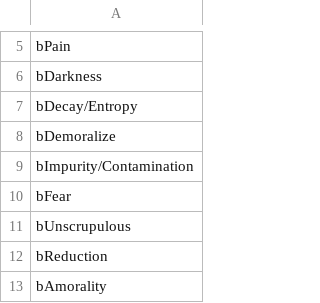
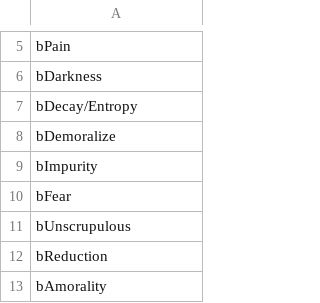
Before and after one commit to cnatsepll/ColorQuizQuestions, a CSV file: blackKeyed.csv, drawn as a sheet; only a part is shown, gaps mark what is left out; the diff covers the shown part only.

```diff
--- a/blackKeyed.csv
+++ b/blackKeyed.csv
@@ -8,3 +8,3 @@ bDecay/Entropy
 bDemoralize
-bImpurity/Contamination
+bImpurity
 bFear
```
Also changed, not shown: 40 added rows elsewhere in this file.
